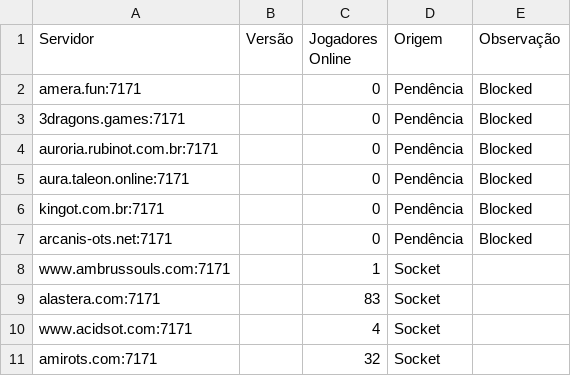
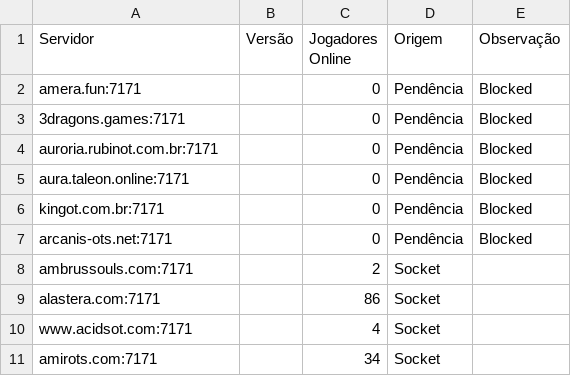
Before and after one commit to jose-roberto-barcelos/Royal_ot_server_list_13, a CSV file: resultado_validado.csv, drawn as a sheet.

```diff
--- a/resultado_validado.csv
+++ b/resultado_validado.csv
@@ -7,5 +7,5 @@ kingot.com.br:7171,,0,Pendência,Blocked
 arcanis-ots.net:7171,,0,Pendência,Blocked
-www.ambrussouls.com:7171,,1,Socket,
-alastera.com:7171,,83,Socket,
+ambrussouls.com:7171,,2,Socket,
+alastera.com:7171,,86,Socket,
 www.acidsot.com:7171,,4,Socket,
-amirots.com:7171,,32,Socket,
+amirots.com:7171,,34,Socket,
```
Also changed, not shown: ranking_final.csv.
